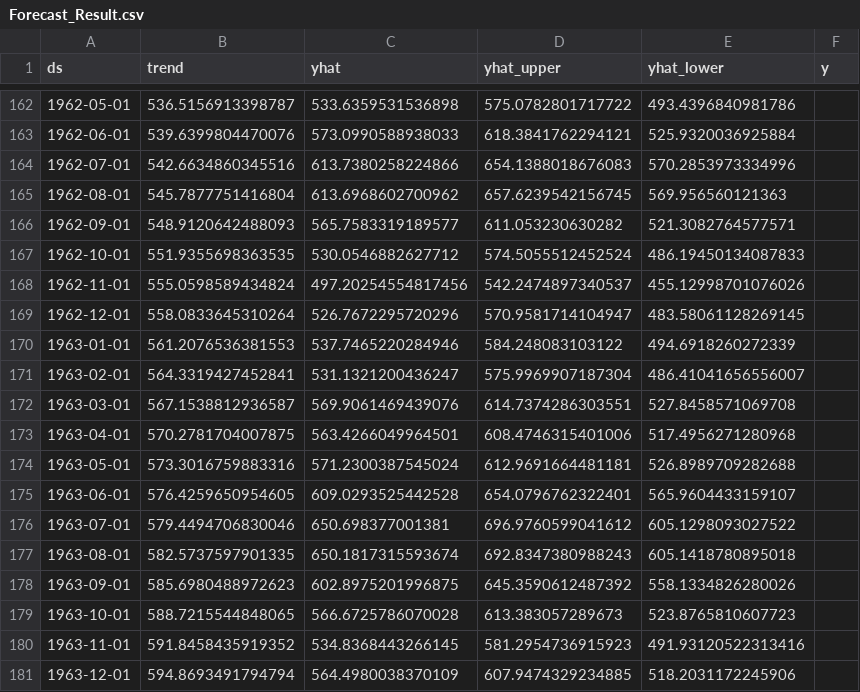
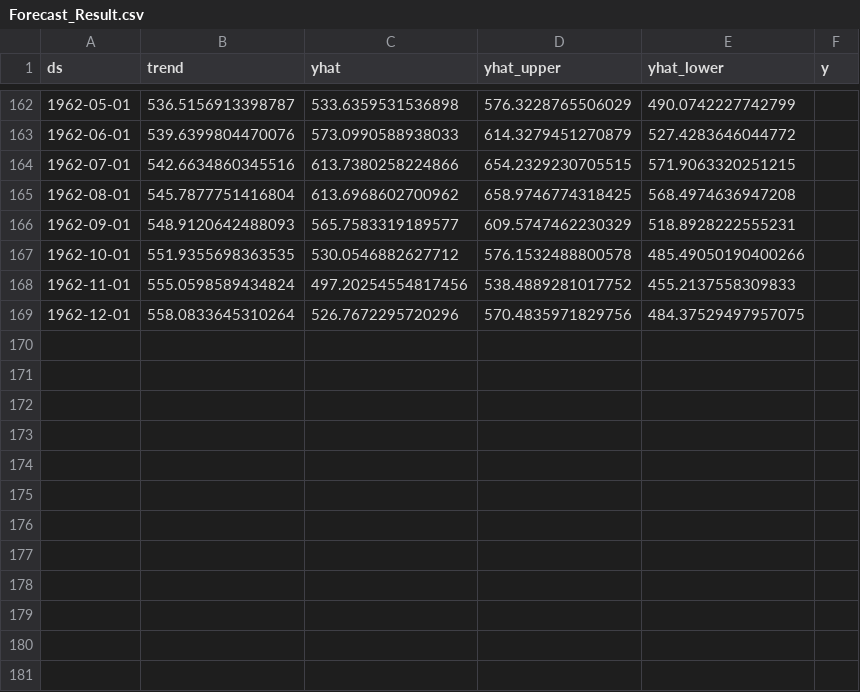
Before and after one commit to ponbalaji2001/Sales_Forecast_Web_App_Using_Angular_and_Flask, a CSV file: Flask/static/result/Forecast_Result.csv, drawn as a sheet; only a part is shown, gaps mark what is left out; the diff covers the shown part only.

```diff
--- a/Flask/static/result/Forecast_Result.csv
+++ b/Flask/static/result/Forecast_Result.csv
@@ -162,20 +162,8 @@ ds,trend,yhat,yhat_upper,yhat_lower,y
-1962-05-01,536.5156913398787,533.6359531536898,575.0782801717722,493.4396840981786,
-1962-06-01,539.6399804470076,573.0990588938033,618.3841762294121,525.9320036925884,
-1962-07-01,542.6634860345516,613.7380258224866,654.1388018676083,570.2853973334996,
-1962-08-01,545.7877751416804,613.6968602700962,657.6239542156745,569.956560121363,
-1962-09-01,548.9120642488093,565.7583319189577,611.053230630282,521.3082764577571,
-1962-10-01,551.9355698363535,530.0546882627712,574.5055512452524,486.19450134087833,
-1962-11-01,555.0598589434824,497.20254554817456,542.2474897340537,455.12998701076026,
-1962-12-01,558.0833645310264,526.7672295720296,570.9581714104947,483.58061128269145,
-1963-01-01,561.2076536381553,537.7465220284946,584.248083103122,494.6918260272339,
-1963-02-01,564.3319427452841,531.1321200436247,575.9969907187304,486.41041656556007,
-1963-03-01,567.1538812936587,569.9061469439076,614.7374286303551,527.8458571069708,
-1963-04-01,570.2781704007875,563.4266049964501,608.4746315401006,517.4956271280968,
-1963-05-01,573.3016759883316,571.2300387545024,612.9691664481181,526.8989709282688,
-1963-06-01,576.4259650954605,609.0293525442528,654.0796762322401,565.9604433159107,
-1963-07-01,579.4494706830046,650.698377001381,696.9760599041612,605.1298093027522,
-1963-08-01,582.5737597901335,650.1817315593674,692.8347380988243,605.1418780895018,
-1963-09-01,585.6980488972623,602.8975201996875,645.3590612487392,558.1334826280026,
-1963-10-01,588.7215544848065,566.6725786070028,613.383057289673,523.8765810607723,
-1963-11-01,591.8458435919352,534.8368443266145,581.2954736915923,491.93120522313416,
-1963-12-01,594.8693491794794,564.4980038370109,607.9474329234885,518.2031172245906,
+1962-05-01,536.5156913398787,533.6359531536898,576.3228765506029,490.0742227742799,
+1962-06-01,539.6399804470076,573.0990588938033,614.3279451270879,527.4283646044772,
+1962-07-01,542.6634860345516,613.7380258224866,654.2329230705515,571.9063320251215,
+1962-08-01,545.7877751416804,613.6968602700962,658.9746774318425,568.4974636947208,
+1962-09-01,548.9120642488093,565.7583319189577,609.5747462230329,518.8928222555231,
+1962-10-01,551.9355698363535,530.0546882627712,576.1532488800578,485.49050190400266,
+1962-11-01,555.0598589434824,497.20254554817456,538.4889281017752,455.2137558309833,
+1962-12-01,558.0833645310264,526.7672295720296,570.4835971829756,484.37529497957075,
```
Also changed, not shown: 32 edited cells elsewhere in this file, 2 other files.
